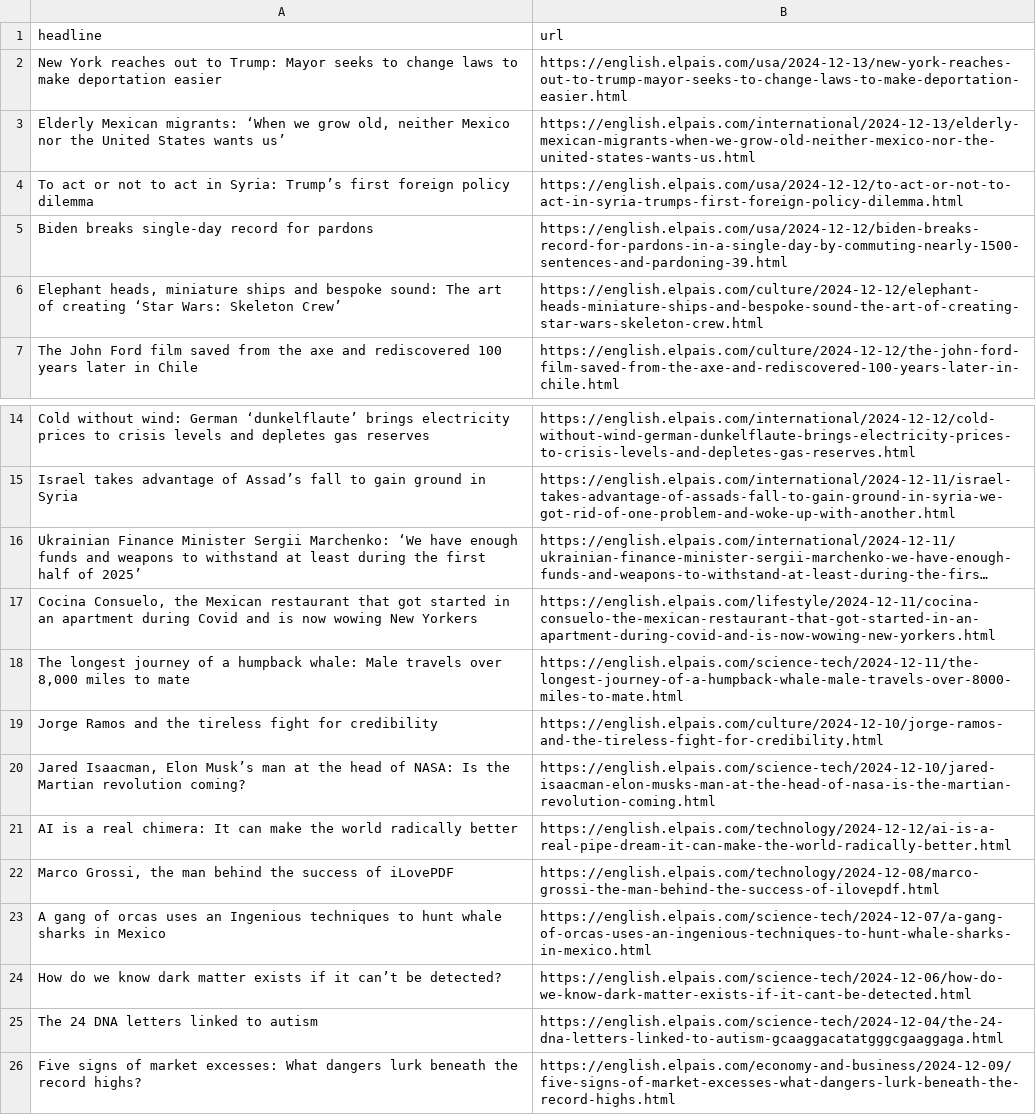
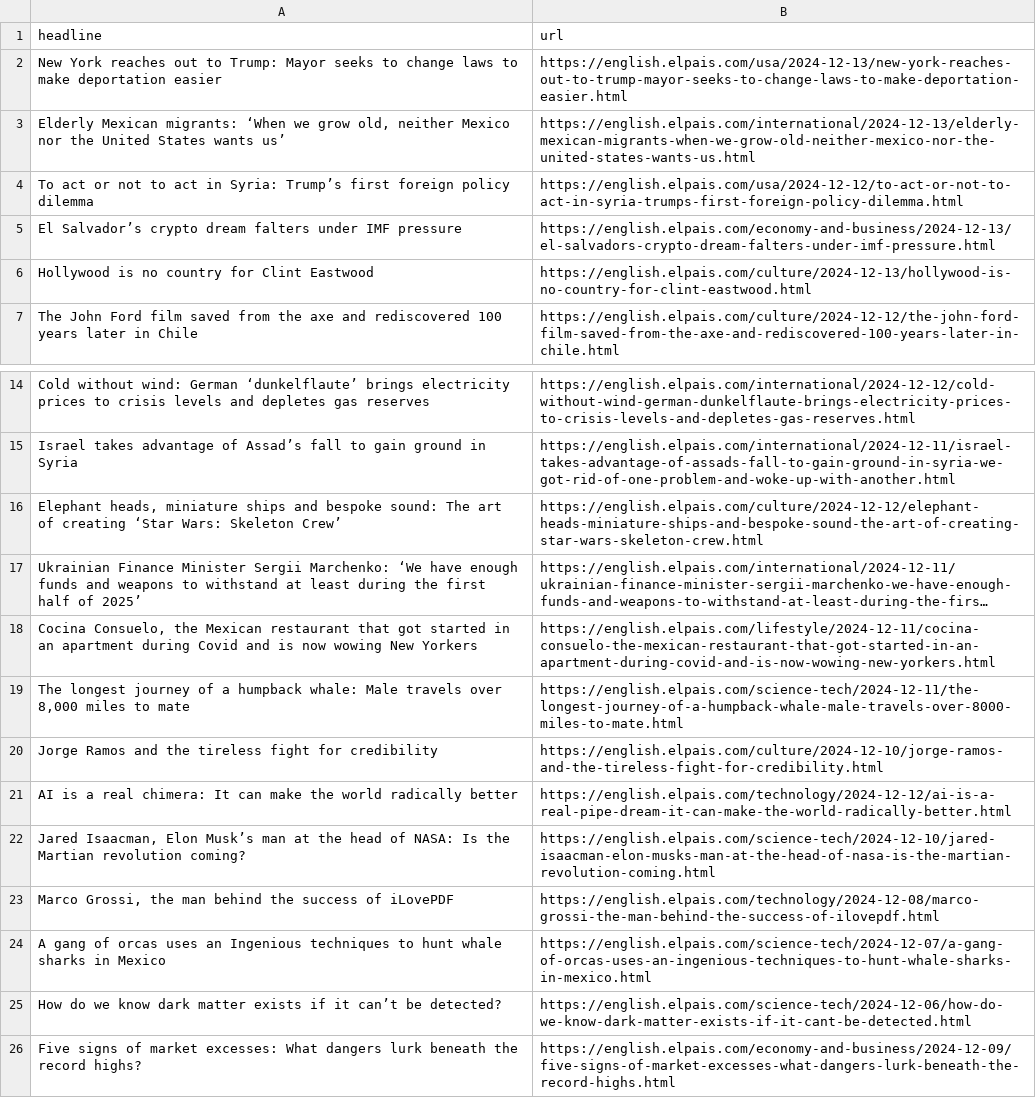
Before and after one commit to architmeta/lede-el-pasi-autoscraper, a CSV file: headlines.csv, drawn as a sheet; only a part is shown, gaps mark what is left out; long unchanged cells end in …; removed rows and columns are numbered as before the commit, all else as after; the diff names each change by its address in the sheet, - before the commit and + after, or states it on an @@ line.

```diff
--- a/headlines.csv
+++ b/headlines.csv
-row 5: Biden breaks single-day record for pardons | https://english.elpais.com/usa/2024-12-12/biden-breaks-record-for-pardons-in-a-single-day-by-commuting-nearly-1500-sentences-and-pardoning-39.html
+row 5: El Salvador’s crypto dream falters under IMF pressure | https://english.elpais.com/economy-and-business/2024-12-13/el-salvadors-crypto-dream-falters-under-imf-pressure.html
+row 6: Hollywood is no country for Clint Eastwood | https://english.elpais.com/culture/2024-12-13/hollywood-is-no-country-for-clint-eastwood.html
@@ row 6 moved to row 16: Elephant heads, miniature ships and besp… @@
-row 25: The 24 DNA letters linked to autism | https://english.elpais.com/science-tech/2024-12-04/the-24-dna-letters-linked-to-autism-gcaaggacatatgggcgaaggaga.html
```
